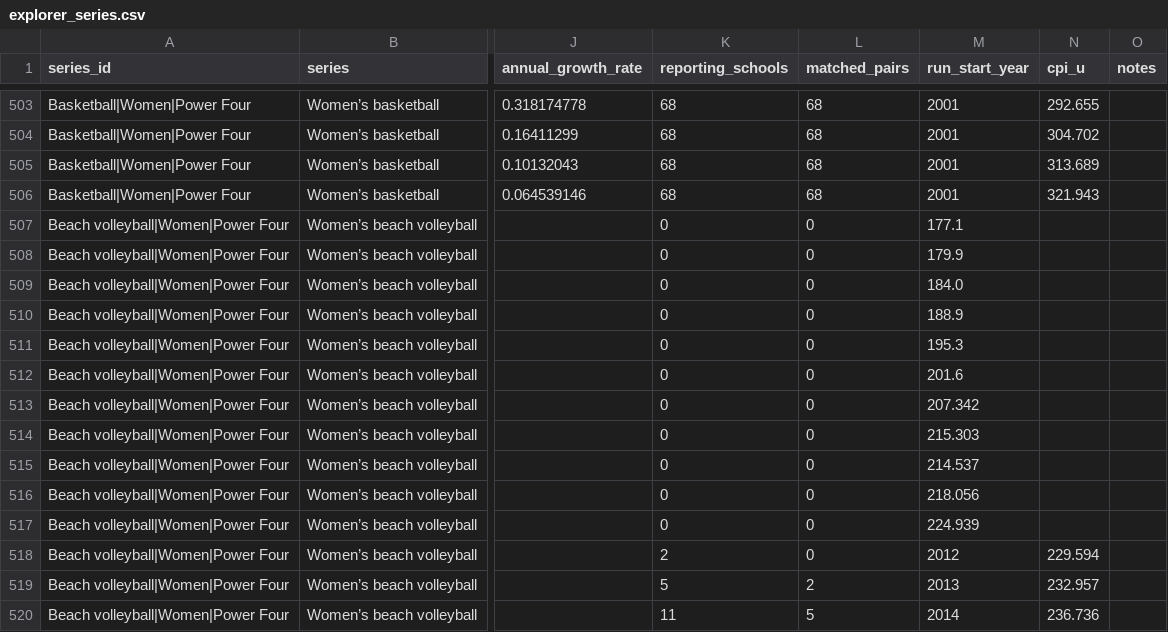
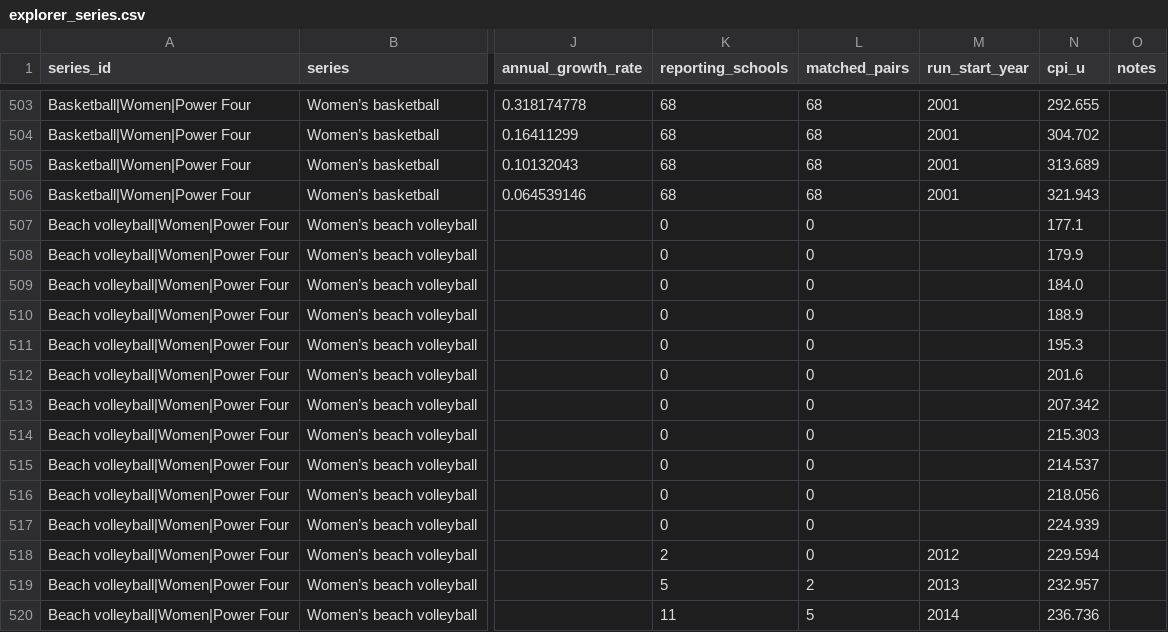
Before and after one commit to terrapinalytics/terrapinalytics.github.io, a CSV file: assets/finance/escalation/explorer_series.csv, drawn as a sheet; only a part is shown, gaps mark what is left out; the diff covers the shown part only; the diff names each change by its address in the sheet, - before the commit and + after, or states it on an @@ line.

```diff
--- a/assets/finance/escalation/explorer_series.csv
+++ b/assets/finance/escalation/explorer_series.csv
-M507 (run_start_year): 177.1
+M507 (run_start_year): (empty)
-N507 (cpi_u): (empty)
+N507 (cpi_u): 177.1
-M508 (run_start_year): 179.9
+M508 (run_start_year): (empty)
-N508 (cpi_u): (empty)
+N508 (cpi_u): 179.9
-M509 (run_start_year): 184.0
+M509 (run_start_year): (empty)
-N509 (cpi_u): (empty)
+N509 (cpi_u): 184.0
-M510 (run_start_year): 188.9
+M510 (run_start_year): (empty)
-N510 (cpi_u): (empty)
+N510 (cpi_u): 188.9
-M511 (run_start_year): 195.3
+M511 (run_start_year): (empty)
-N511 (cpi_u): (empty)
+N511 (cpi_u): 195.3
-M512 (run_start_year): 201.6
+M512 (run_start_year): (empty)
-N512 (cpi_u): (empty)
+N512 (cpi_u): 201.6
-M513 (run_start_year): 207.342
+M513 (run_start_year): (empty)
-N513 (cpi_u): (empty)
+N513 (cpi_u): 207.342
-M514 (run_start_year): 215.303
+M514 (run_start_year): (empty)
-N514 (cpi_u): (empty)
+N514 (cpi_u): 215.303
-M515 (run_start_year): 214.537
+M515 (run_start_year): (empty)
-N515 (cpi_u): (empty)
+N515 (cpi_u): 214.537
-M516 (run_start_year): 218.056
+M516 (run_start_year): (empty)
-N516 (cpi_u): (empty)
+N516 (cpi_u): 218.056
-M517 (run_start_year): 224.939
+M517 (run_start_year): (empty)
-N517 (cpi_u): (empty)
+N517 (cpi_u): 224.939
```
Also changed, not shown: 22 edited cells elsewhere in this file, 11 other files.
